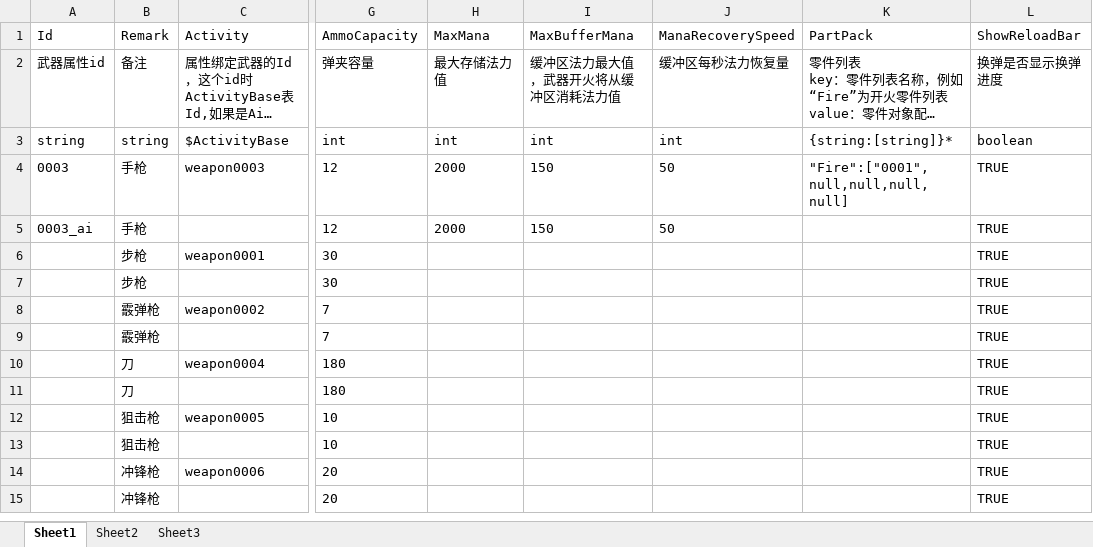
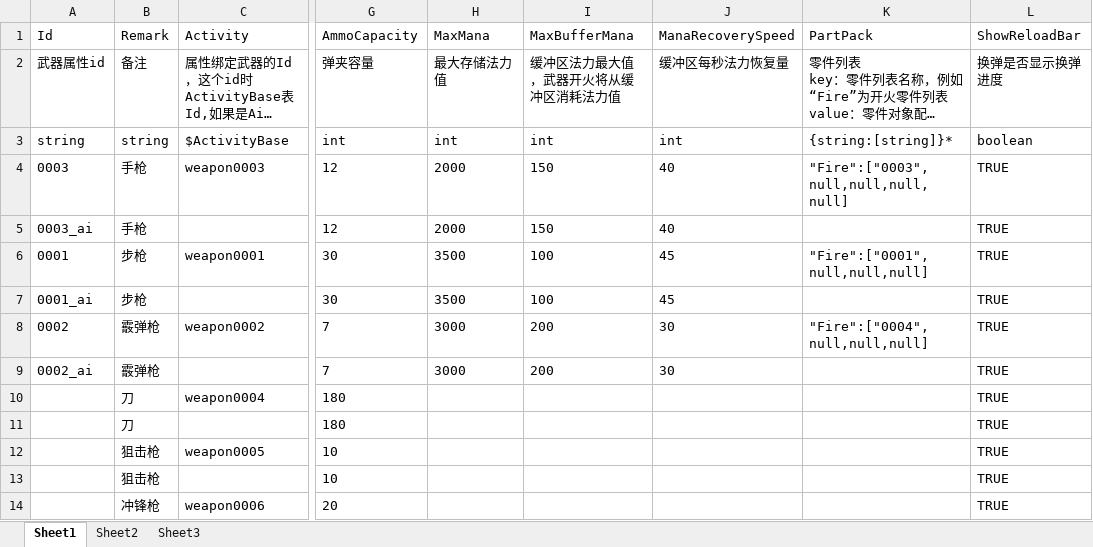
Before and after one commit to xlljc/GunfireDungeon, an Excel workbook: GunfireDungeon_Godot/excel/WeaponBase.xlsx, sheet Sheet1, drawn as a sheet; only a part is shown, gaps mark what is left out; the shorter side is filled out with more unchanged rows; long unchanged cells end in …; values as stored, in another font and other column widths than the file's, no borders; the diff names each change by its address in the sheet, - before the commit and + after, or states it on an @@ line.

```diff
--- a/GunfireDungeon_Godot/excel/WeaponBase.xlsx (sheet Sheet1)
+++ b/GunfireDungeon_Godot/excel/WeaponBase.xlsx (sheet Sheet1)
-J4:J5 (ManaRecoverySpeed): 50
+J4:J5 (ManaRecoverySpeed): 40
-K4 (PartPack): "Fire":["0001",null,null,null,null]
+K4 (PartPack): "Fire":["0003",null,null,null,null]
-A6 (Id): (empty)
+A6 (Id): 0001
-H6:H7 (MaxMana): (empty)
+H6:H7 (MaxMana): 3500
-I6:I7 (MaxBufferMana): (empty)
+I6:I7 (MaxBufferMana): 100
-J6:J7 (ManaRecoverySpeed): (empty)
+J6:J7 (ManaRecoverySpeed): 45
-K6 (PartPack): (empty)
+K6 (PartPack): "Fire":["0001",null,null,null]
-A7 (Id): (empty)
+A7 (Id): 0001_ai
-A8 (Id): (empty)
+A8 (Id): 0002
-H8:H9 (MaxMana): (empty)
+H8:H9 (MaxMana): 3000
-I8:I9 (MaxBufferMana): (empty)
+I8:I9 (MaxBufferMana): 200
-J8:J9 (ManaRecoverySpeed): (empty)
+J8:J9 (ManaRecoverySpeed): 30
-K8 (PartPack): (empty)
+K8 (PartPack): "Fire":["0004",null,null,null]
-A9 (Id): (empty)
+A9 (Id): 0002_ai
```
Also changed, not shown: GunfireDungeon_Godot/excel/ActivityBase.xlsx, GunfireDungeon_Godot/excel/BulletBase.xlsx, 18 other files.
